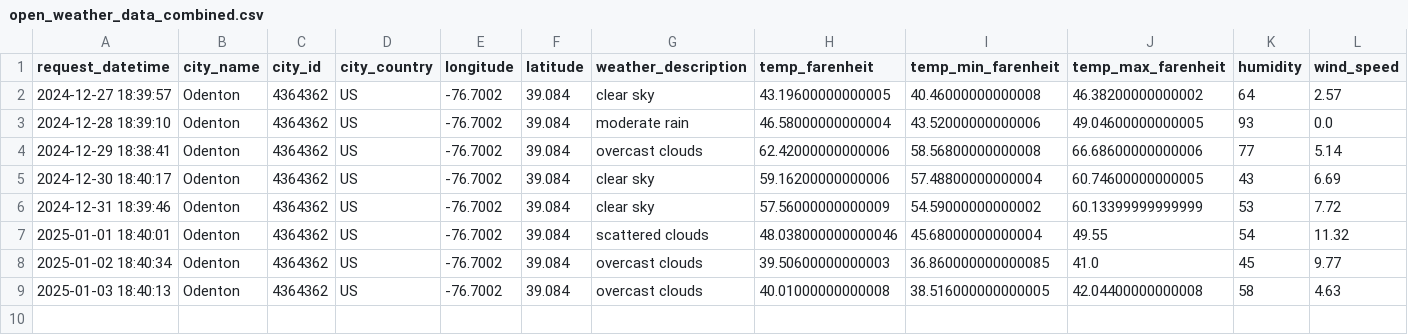
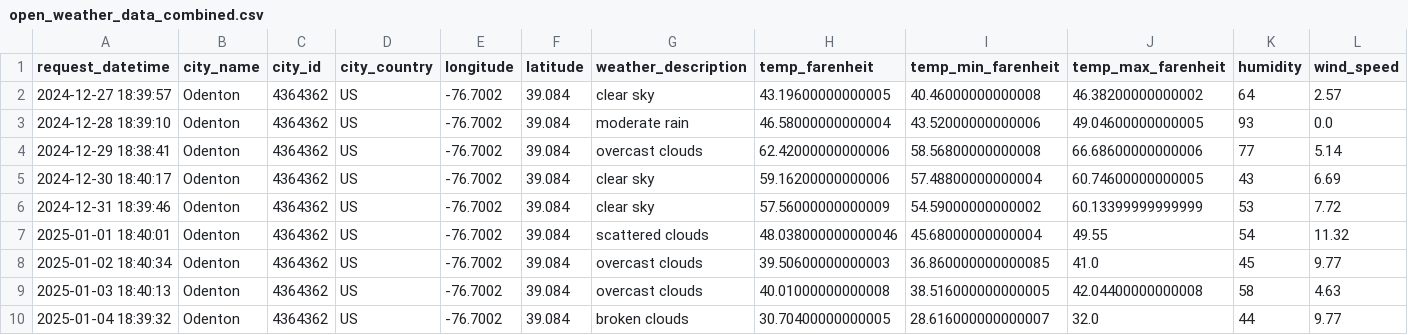
Before and after one commit to LucasO21/data-pipeline-experiment-01, a CSV file: data/open_weather_data/open_weather_data_combined.csv, drawn as a sheet; the diff names each change by its address in the sheet, - before the commit and + after, or states it on an @@ line.

```diff
--- a/data/open_weather_data/open_weather_data_combined.csv
+++ b/data/open_weather_data/open_weather_data_combined.csv
+row 10: 2025-01-04 18:39:32 | Odenton | 4364362 | US | -76.7002 | 39.084 | broken clouds | 30.70400000000005 | 28.616000000000007 | 32.0 | 44 | 9.77
```
Also changed, not shown: 1 other file.
